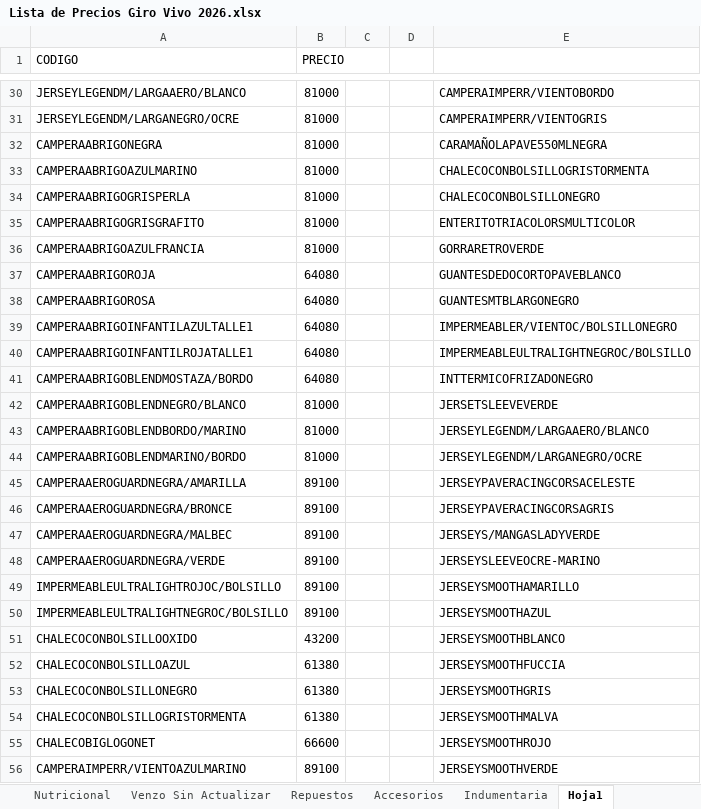
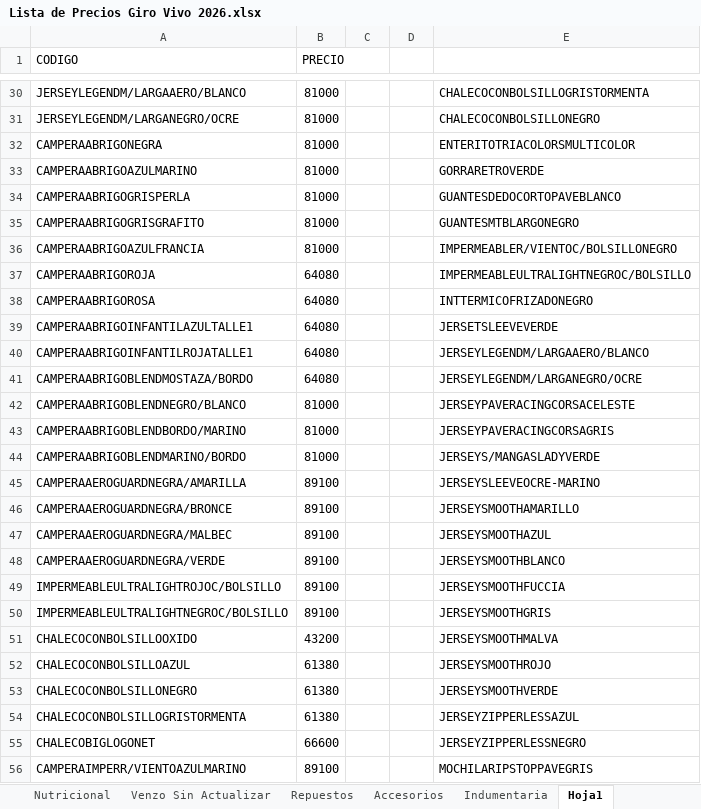
Before and after one commit to matyrelmuan15/listaprecios-girovivo, an Excel workbook: archivo/Lista de Precios Giro Vivo 2026.xlsx, sheet Hoja1, drawn as a sheet; only a part is shown, gaps mark what is left out; values as stored, in another font and other column widths than the file's, no borders; the diff covers the shown part only; the diff names each change by its address in the sheet, - before the commit and + after, or states it on an @@ line.

```diff
--- a/archivo/Lista de Precios Giro Vivo 2026.xlsx (sheet Hoja1)
+++ b/archivo/Lista de Precios Giro Vivo 2026.xlsx (sheet Hoja1)
-E30: CAMPERAIMPERR/VIENTOBORDO
+E30: CHALECOCONBOLSILLOGRISTORMENTA
-E31: CAMPERAIMPERR/VIENTOGRIS
+E31: CHALECOCONBOLSILLONEGRO
-E32: CARAMAÑOLAPAVE550MLNEGRA
+E32: ENTERITOTRIACOLORSMULTICOLOR
-E33: CHALECOCONBOLSILLOGRISTORMENTA
+E33: GORRARETROVERDE
-E34: CHALECOCONBOLSILLONEGRO
+E34: GUANTESDEDOCORTOPAVEBLANCO
-E35: ENTERITOTRIACOLORSMULTICOLOR
+E35: GUANTESMTBLARGONEGRO
-E36: GORRARETROVERDE
+E36: IMPERMEABLER/VIENTOC/BOLSILLONEGRO
-E37: GUANTESDEDOCORTOPAVEBLANCO
+E37: IMPERMEABLEULTRALIGHTNEGROC/BOLSILLO
-E38: GUANTESMTBLARGONEGRO
+E38: INTTERMICOFRIZADONEGRO
-E39: IMPERMEABLER/VIENTOC/BOLSILLONEGRO
+E39: JERSETSLEEVEVERDE
-E40: IMPERMEABLEULTRALIGHTNEGROC/BOLSILLO
+E40: JERSEYLEGENDM/LARGAAERO/BLANCO
-E41: INTTERMICOFRIZADONEGRO
+E41: JERSEYLEGENDM/LARGANEGRO/OCRE
-E42: JERSETSLEEVEVERDE
+E42: JERSEYPAVERACINGCORSACELESTE
-E43: JERSEYLEGENDM/LARGAAERO/BLANCO
+E43: JERSEYPAVERACINGCORSAGRIS
-E44: JERSEYLEGENDM/LARGANEGRO/OCRE
+E44: JERSEYS/MANGASLADYVERDE
-E45: JERSEYPAVERACINGCORSACELESTE
+E45: JERSEYSLEEVEOCRE-MARINO
-E46: JERSEYPAVERACINGCORSAGRIS
+E46: JERSEYSMOOTHAMARILLO
-E47: JERSEYS/MANGASLADYVERDE
+E47: JERSEYSMOOTHAZUL
-E48: JERSEYSLEEVEOCRE-MARINO
+E48: JERSEYSMOOTHBLANCO
-E49: JERSEYSMOOTHAMARILLO
+E49: JERSEYSMOOTHFUCCIA
-E50: JERSEYSMOOTHAZUL
+E50: JERSEYSMOOTHGRIS
-E51: JERSEYSMOOTHBLANCO
+E51: JERSEYSMOOTHMALVA
-E52: JERSEYSMOOTHFUCCIA
+E52: JERSEYSMOOTHROJO
-E53: JERSEYSMOOTHGRIS
+E53: JERSEYSMOOTHVERDE
-E54: JERSEYSMOOTHMALVA
+E54: JERSEYZIPPERLESSAZUL
-E55: JERSEYSMOOTHROJO
+E55: JERSEYZIPPERLESSNEGRO
-E56: JERSEYSMOOTHVERDE
+E56: MOCHILARIPSTOPPAVEGRIS
```
Also changed, not shown: 55 edited cells and cell formats elsewhere in this sheet, sheet RegistroCambios, sheet Marcas Actualización Dinámica, sheet Indumentaria, sheet NoActualizados.
